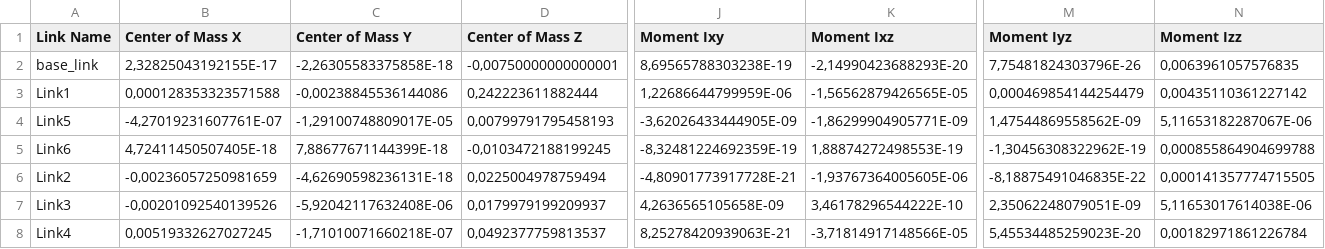
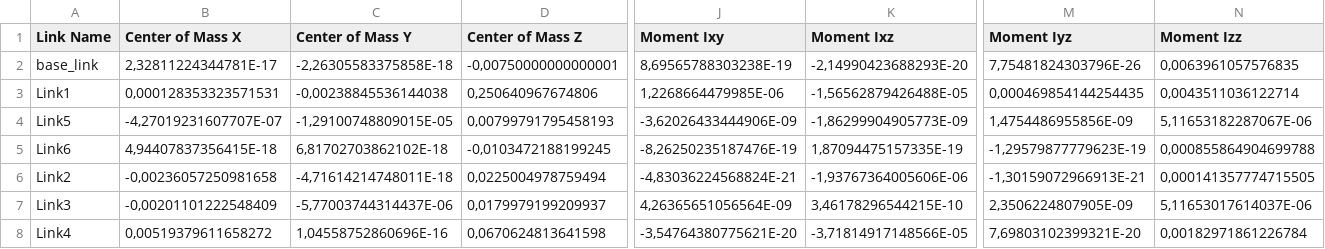
Before and after one commit to arntanguy/brace_bottom_setup, a CSV file: urdf/brace_bottom_setup.csv, drawn as a sheet; only a part is shown, gaps mark what is left out; the diff covers the shown part only; the diff names each change by its address in the sheet, - before the commit and + after, or states it on an @@ line.

Commit message:
modification urdf bottom setup because issue in previous one with bottom force sensor

```diff
--- a/urdf/brace_bottom_setup.csv
+++ b/urdf/brace_bottom_setup.csv
-B2 (Center of Mass X): 2,32825043192155E-17
+B2 (Center of Mass X): 2,32811224344781E-17
-B3 (Center of Mass X): 0,000128353323571588
+B3 (Center of Mass X): 0,000128353323571531
-C3 (Center of Mass Y): -0,00238845536144086
+C3 (Center of Mass Y): -0,00238845536144038
-D3 (Center of Mass Z): 0,242223611882444
+D3 (Center of Mass Z): 0,250640967674806
-J3 (Moment Ixy): 1,22686644799959E-06
+J3 (Moment Ixy): 1,2268664479985E-06
-K3 (Moment Ixz): -1,56562879426565E-05
+K3 (Moment Ixz): -1,56562879426488E-05
-M3 (Moment Iyz): 0,000469854144254479
+M3 (Moment Iyz): 0,000469854144254435
-N3 (Moment Izz): 0,00435110361227142
+N3 (Moment Izz): 0,0043511036122714
-B4 (Center of Mass X): -4,27019231607761E-07
+B4 (Center of Mass X): -4,27019231607707E-07
-C4 (Center of Mass Y): -1,29100748809017E-05
+C4 (Center of Mass Y): -1,29100748809015E-05
-J4 (Moment Ixy): -3,62026433444905E-09
+J4 (Moment Ixy): -3,62026433444906E-09
-K4 (Moment Ixz): -1,86299904905771E-09
+K4 (Moment Ixz): -1,86299904905773E-09
-M4 (Moment Iyz): 1,47544869558562E-09
+M4 (Moment Iyz): 1,4754486955856E-09
-B5 (Center of Mass X): 4,72411450507405E-18
+B5 (Center of Mass X): 4,94407837356415E-18
-C5 (Center of Mass Y): 7,88677671144399E-18
+C5 (Center of Mass Y): 6,81702703862102E-18
-J5 (Moment Ixy): -8,32481224692359E-19
+J5 (Moment Ixy): -8,26250235187476E-19
-K5 (Moment Ixz): 1,88874272498553E-19
+K5 (Moment Ixz): 1,87094475157335E-19
-M5 (Moment Iyz): -1,30456308322962E-19
+M5 (Moment Iyz): -1,29579877779623E-19
-B6 (Center of Mass X): -0,00236057250981659
+B6 (Center of Mass X): -0,00236057250981658
-C6 (Center of Mass Y): -4,62690598236131E-18
+C6 (Center of Mass Y): -4,71614214748011E-18
-J6 (Moment Ixy): -4,80901773917728E-21
+J6 (Moment Ixy): -4,83036224568824E-21
-K6 (Moment Ixz): -1,93767364005605E-06
+K6 (Moment Ixz): -1,93767364005606E-06
-M6 (Moment Iyz): -8,18875491046835E-22
+M6 (Moment Iyz): -1,30159072966913E-21
-B7 (Center of Mass X): -0,00201092540139526
+B7 (Center of Mass X): -0,00201101222548409
-C7 (Center of Mass Y): -5,92042117632408E-06
+C7 (Center of Mass Y): -5,77003744314437E-06
-J7 (Moment Ixy): 4,2636565105658E-09
+J7 (Moment Ixy): 4,26365651056564E-09
-K7 (Moment Ixz): 3,46178296544222E-10
+K7 (Moment Ixz): 3,46178296544215E-10
-M7 (Moment Iyz): 2,35062248079051E-09
+M7 (Moment Iyz): 2,3506224807905E-09
-N7 (Moment Izz): 5,11653017614038E-06
+N7 (Moment Izz): 5,11653017614037E-06
-B8 (Center of Mass X): 0,00519332627027245
+B8 (Center of Mass X): 0,00519379611658272
-C8 (Center of Mass Y): -1,71010071660218E-07
+C8 (Center of Mass Y): 1,04558752860696E-16
-D8 (Center of Mass Z): 0,0492377759813537
+D8 (Center of Mass Z): 0,0670624813641598
-J8 (Moment Ixy): 8,25278420939063E-21
+J8 (Moment Ixy): -3,54764380775621E-20
-M8 (Moment Iyz): 5,45534485259023E-20
+M8 (Moment Iyz): 7,69803102399321E-20
```
Also changed, not shown: 2 edited cells elsewhere in this file, 6 other files.
